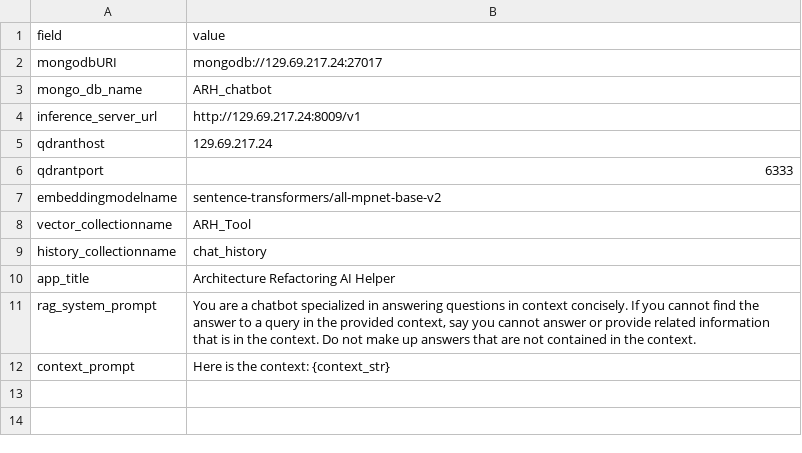
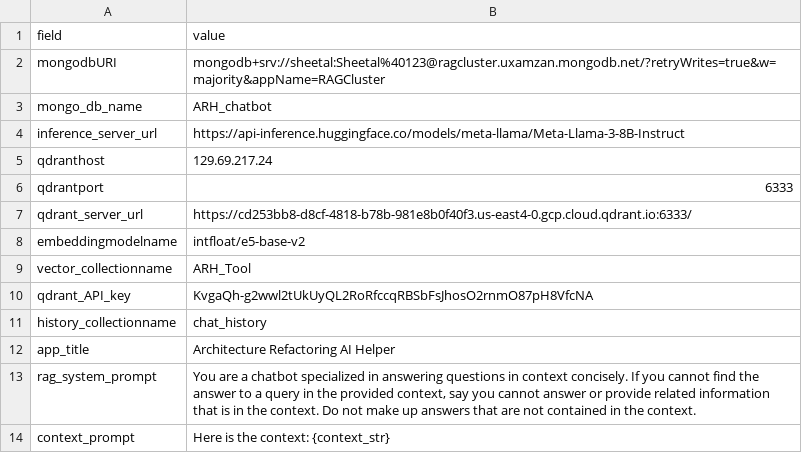
Before and after one commit to sheetalkamthe55/ARHChat, a CSV file: metadata/settings.csv, drawn as a sheet.

```diff
--- a/metadata/settings.csv
+++ b/metadata/settings.csv
@@ -1,9 +1,11 @@
 field,value
-mongodbURI,mongodb://129.69.217.24:27017
+mongodbURI,mongodb+srv://sheetal:Sheetal%40123@ragcluster.uxamzan.mongodb.net/?retryWrites=true&w=majority&appName=RAGCluster
 mongo_db_name,ARH_chatbot
-inference_server_url,http://129.69.217.24:8009/v1
+inference_server_url,https://api-inference.huggingface.co/models/meta-llama/Meta-Llama-3-8B-Instruct
 qdranthost,129.69.217.24
 qdrantport,6333
-embeddingmodelname,sentence-transformers/all-mpnet-base-v2
+qdrant_server_url,https://cd253bb8-d8cf-4818-b78b-981e8b0f40f3.us-east4-0.gcp.cloud.qdrant.io:6333/
+embeddingmodelname,intfloat/e5-base-v2
 vector_collectionname,ARH_Tool
+qdrant_API_key,KvgaQh-g2wwl2tUkUyQL2RoRfccqRBSbFsJhosO2rnmO87pH8VfcNA
 history_collectionname,chat_history
```
Also changed, not shown: 8 other files.
